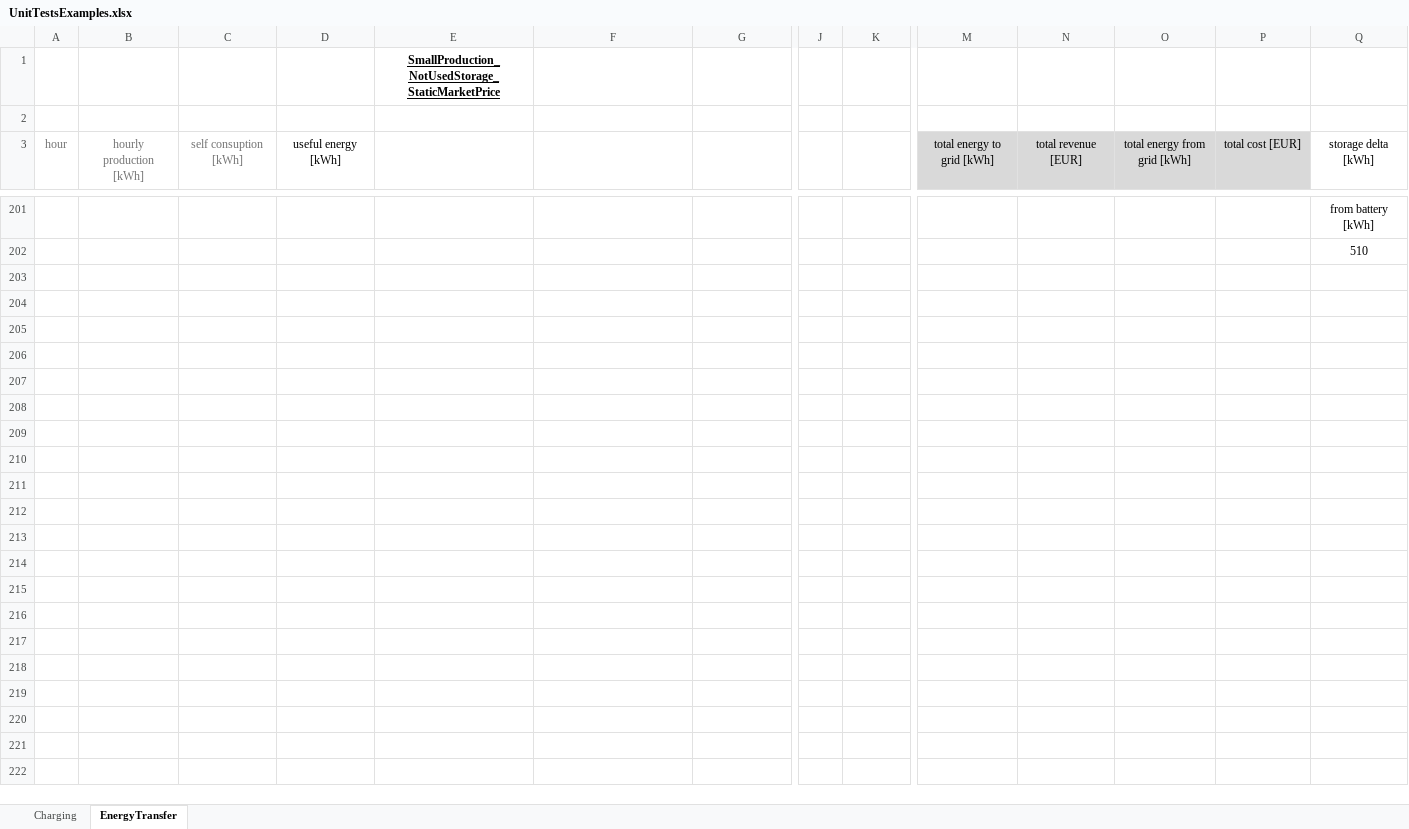
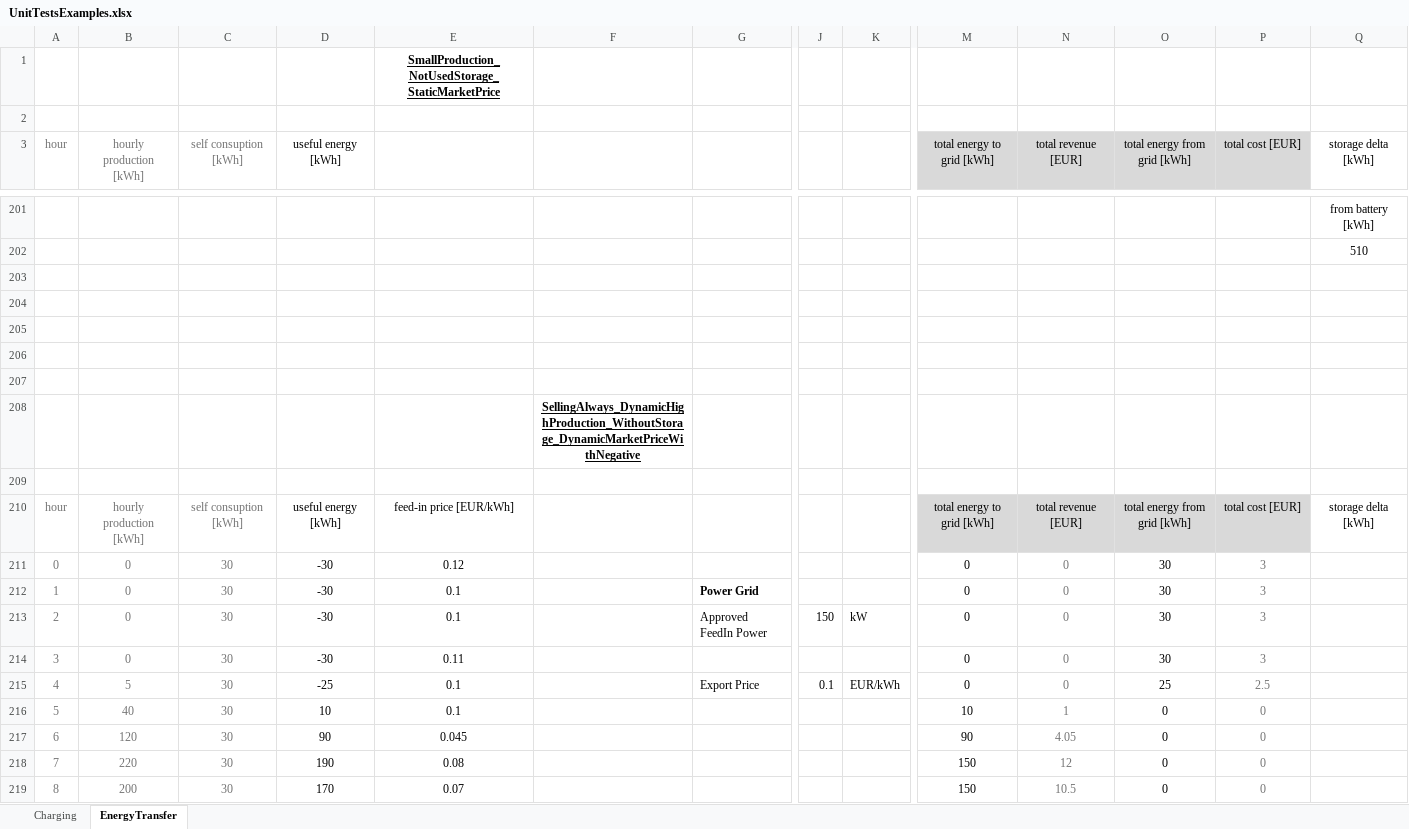
Before and after one commit to igorbjelica94/PvPlantPlanner, an Excel workbook: PvPlantPlanner/Docs/UnitTestsExamples.xlsx, sheet EnergyTransfer, drawn as a sheet; only a part is shown, gaps mark what is left out; values as stored, in another font and other column widths than the file's, no borders; rows hold the shown columns only; the diff covers the shown part only; the diff names each change by its address in the sheet, - before the commit and + after, or states it on an @@ line.

Commit message:
add annual energy simulator

```diff
--- a/PvPlantPlanner/Docs/UnitTestsExamples.xlsx (sheet EnergyTransfer)
+++ b/PvPlantPlanner/Docs/UnitTestsExamples.xlsx (sheet EnergyTransfer)
+row 203: (empty)
+row 204: (empty)
+row 205: (empty)
+row 206: (empty)
+row 207: (empty)
+row 208:  |  |  |  |  | SellingAlways_DynamicHighProduction_WithoutStorage_DynamicMarketPriceWithNegative
+row 209: (empty)
+row 210: hour | hourly production [kWh] | self consuption [kWh] | useful energy [kWh] | feed-in price [EUR/kWh] |  |  |  |  | total energy to grid [kWh] | total revenue [EUR] | total energy from grid [kWh] | total cost [EUR] | storage delta [kWh]
+row 211: 0 | 0 | 30 | -30 | 0.12 |  |  |  |  | 0 | 0 | 30 | 3
+row 212: 1 | 0 | 30 | -30 | 0.1 |  | Power Grid |  |  | 0 | 0 | 30 | 3
+row 213: 2 | 0 | 30 | -30 | 0.1 |  | Approved FeedIn Power | 150 | kW | 0 | 0 | 30 | 3
+row 214: 3 | 0 | 30 | -30 | 0.11 |  |  |  |  | 0 | 0 | 30 | 3
+row 215: 4 | 5 | 30 | -25 | 0.1 |  | Export Price | 0.1 | EUR/kWh | 0 | 0 | 25 | 2.5
+row 216: 5 | 40 | 30 | 10 | 0.1 |  |  |  |  | 10 | 1 | 0 | 0
+row 217: 6 | 120 | 30 | 90 | 0.045 |  |  |  |  | 90 | 4.05 | 0 | 0
+row 218: 7 | 220 | 30 | 190 | 0.08 |  |  |  |  | 150 | 12 | 0 | 0
+row 219: 8 | 200 | 30 | 170 | 0.07 |  |  |  |  | 150 | 10.5 | 0 | 0
```
Also changed, not shown: 53 added rows elsewhere in this sheet, 20 other files.
